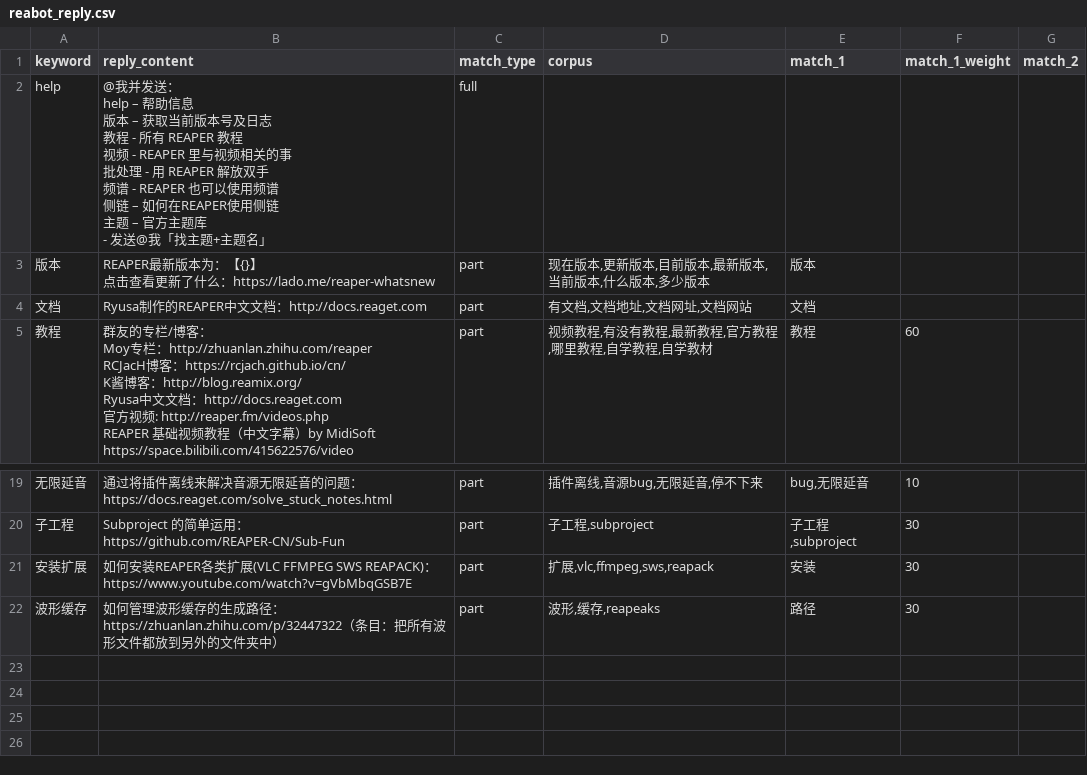
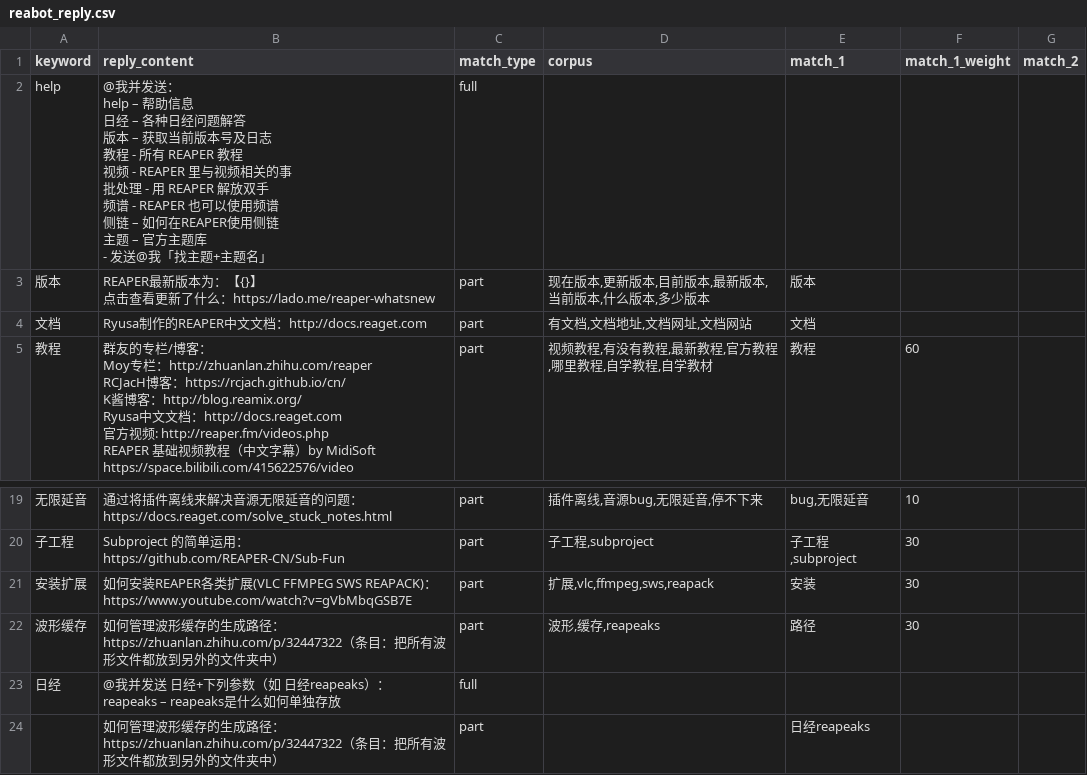
Before and after one commit to REAPER-CN/reabot.REAPER-CN, a CSV file: reabot_reply.csv, drawn as a sheet; only a part is shown, gaps mark what is left out; ↵ is a line break in a cell; the diff names each change by its address in the sheet, - before the commit and + after, or states it on an @@ line.

Commit message:
日经问题添加 测试

```diff
--- a/reabot_reply.csv
+++ b/reabot_reply.csv
-B2 (reply_content): …助信息 ↵ 版本 –…
+B2 (reply_content): …助信息 ↵ 日经 – 各种日经问题解答 ↵ 版本 –…
+row 23: 日经 | @我并发送 日经+下列参数（如 日经reapeaks）： ↵ reapeaks – reapeaks是什么如何单独存放 | full
+row 24:  | 如何管理波形缓存的生成路径：https://zhuanlan.zhihu.com/p/32447322（条目：把所有波形文件都放到另外的文件夹中） | part |  | 日经reapeaks
```
